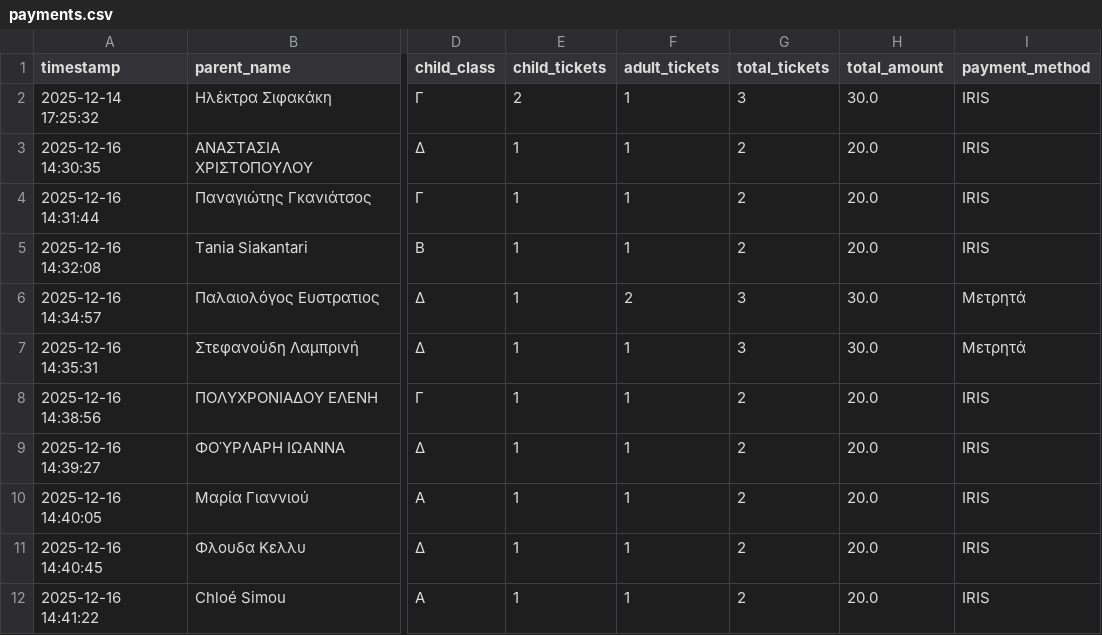
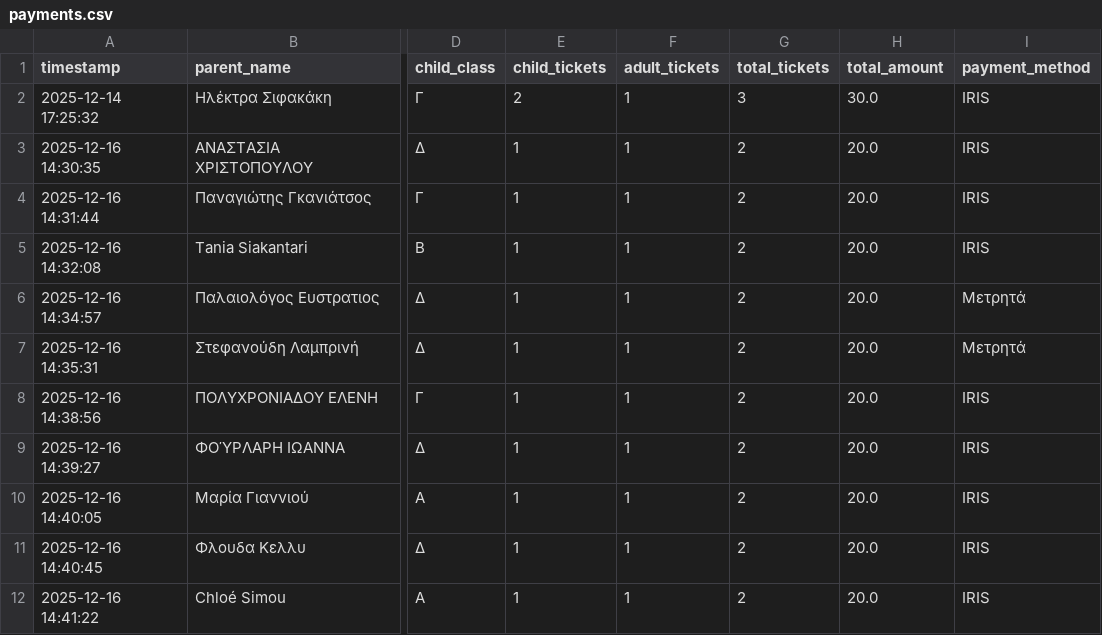
Before and after one commit to gfragi/book_seat_pay, a CSV file: payments_app/data/payments.csv, drawn as a sheet; only a part is shown, gaps mark what is left out; the diff names each change by its address in the sheet, - before the commit and + after, or states it on an @@ line.

```diff
--- a/payments_app/data/payments.csv
+++ b/payments_app/data/payments.csv
-F6 (adult_tickets): 2
+F6 (adult_tickets): 1
-G6:G7 (total_tickets): 3
+G6:G7 (total_tickets): 2
-H6:H7 (total_amount): 30.0
+H6:H7 (total_amount): 20.0
```
Also changed, not shown: 2 other files.
